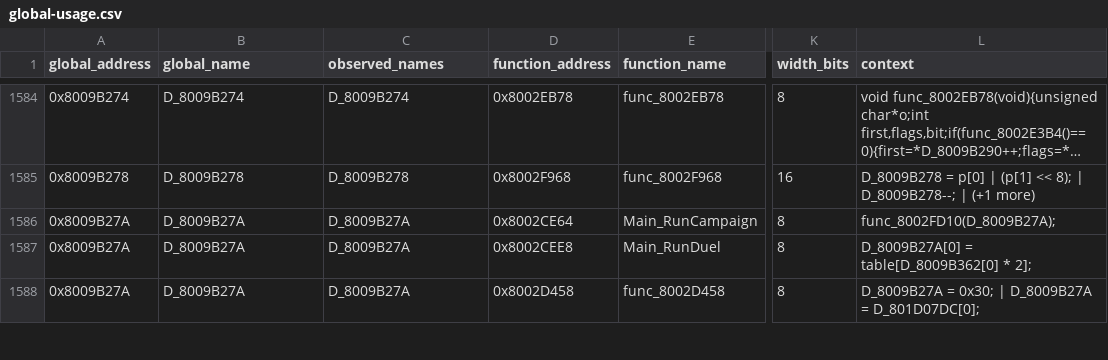
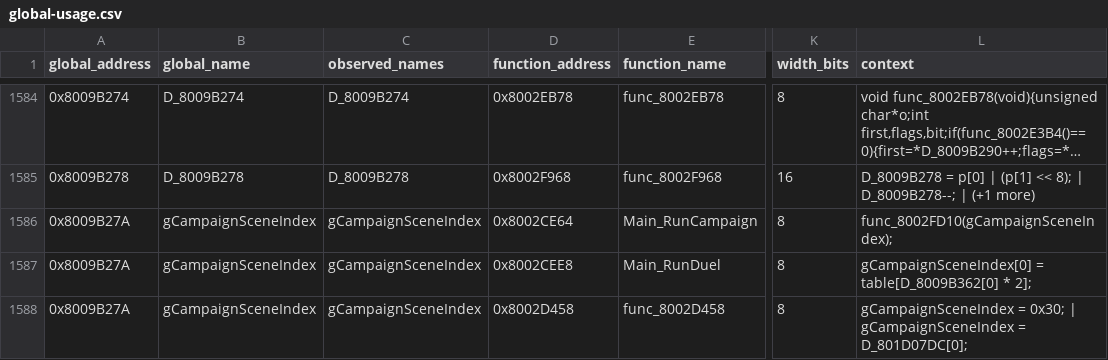
Before and after one commit to Unchiga/memories-decomp, a CSV file: notes/global-usage.csv, drawn as a sheet; only a part is shown, gaps mark what is left out; long unchanged cells end in …; the diff covers the shown part only; the diff names each change by its address in the sheet, - before the commit and + after, or states it on an @@ line.

```diff
--- a/notes/global-usage.csv
+++ b/notes/global-usage.csv
-B1586:B1588 (global_name): D_8009B27A
+B1586:B1588 (global_name): gCampaignSceneIndex
-C1586:C1588 (observed_names): D_8009B27A
+C1586:C1588 (observed_names): gCampaignSceneIndex
-L1586 (context): func_8002FD10(D_8009B27A);
+L1586 (context): func_8002FD10(gCampaignSceneIndex);
-L1587 (context): D_8009B27A[0] = table[D_8009B362[0]…
+L1587 (context): gCampaignSceneIndex[0] = table[D_8009B362[0]…
-L1588 (context): D_8009B27A = 0x30; | D_8009B27A = D_801D07DC[0];
+L1588 (context): gCampaignSceneIndex = 0x30; | gCampaignSceneIndex = D_801D07DC[0];
```
Also changed, not shown: 9 edited cells elsewhere in this file, config/slus_01411/overlays/overworld_after_coup_functions.csv, config/slus_01411/overlays/overworld_before_coup_functions.csv, 10 other files.
